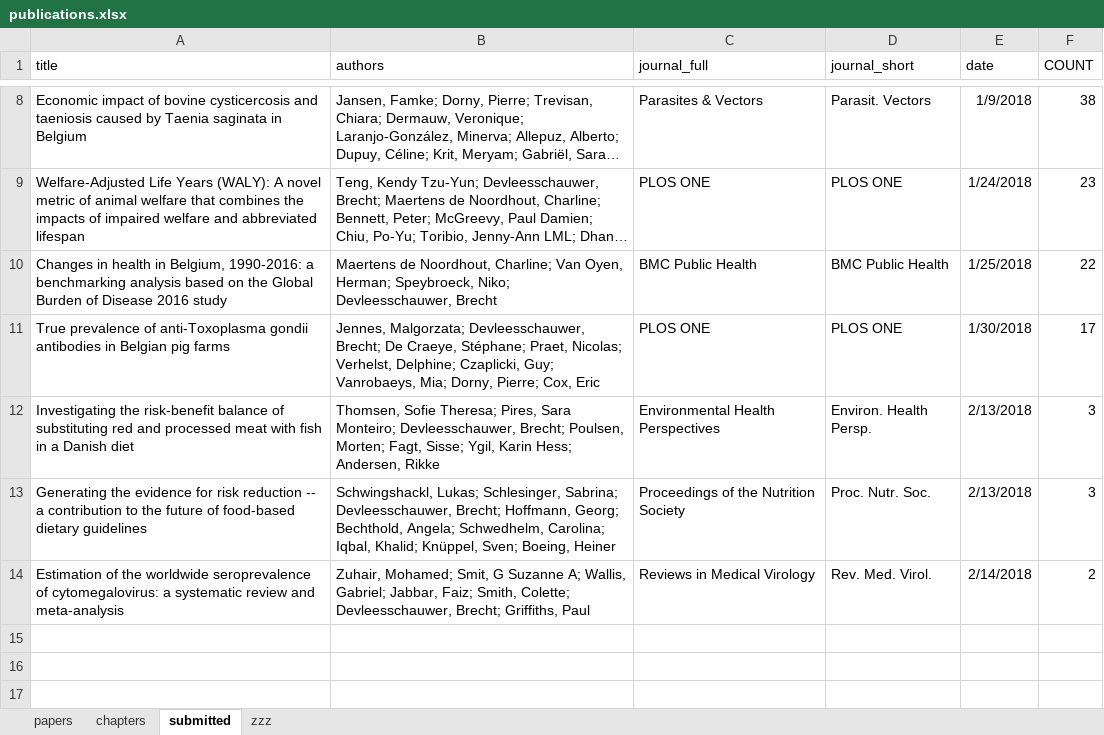
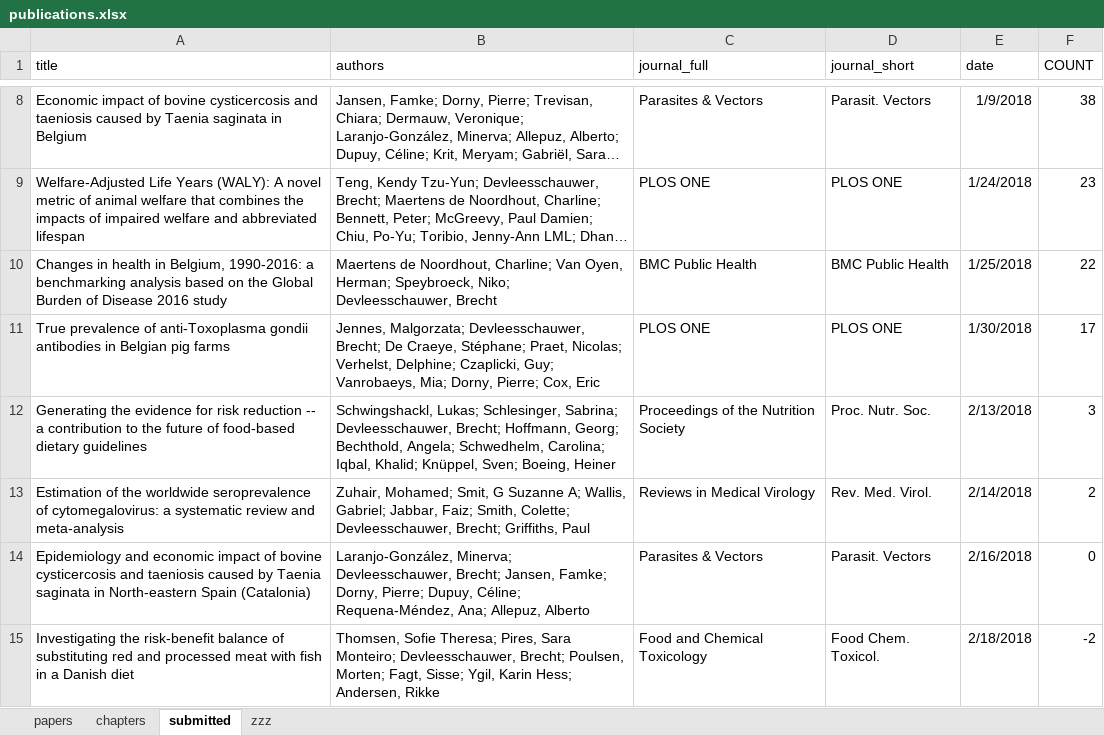
Before and after one commit to brechtdv/vitae, an Excel workbook: publications.xlsx, sheet submitted, drawn as a sheet; only a part is shown, gaps mark what is left out; long unchanged cells end in …; values as stored, in another font and other column widths than the file's, no borders; table styles not drawn; removed rows and columns are numbered as before the commit, all else as after; the diff names each change by its address in the sheet, - before the commit and + after, or states it on an @@ line.

```diff
--- a/publications.xlsx (sheet submitted)
+++ b/publications.xlsx (sheet submitted)
-row 12: Investigating the risk-benefit balance of substituting red and processed meat with fish in a Danish diet | Thomsen, Sofie Theresa; Pires, Sara Monteiro; Devleesschauwer, Brecht; Poulsen, Morten; Fagt, Sisse; Ygil, Karin Hess; Andersen, Rikke | Environmental Health Perspectives | Environ. Health Persp. | 2/13/2018 | 3
+row 14: Epidemiology and economic impact of bovine cysticercosis and taeniosis caused by Taenia saginata in North-eastern Spain (Catalonia) | Laranjo-González, Minerva; Devleesschauwer, Brecht; Jansen, Famke; Dorny, Pierre; Dupuy, Céline; Requena-Méndez, Ana; Allepuz, Alberto | Parasites & Vectors | Parasit. Vectors | 2/16/2018 | 0
+row 15: Investigating the risk-benefit balance of substituting red and processed meat with fish in a Danish diet | Thomsen, Sofie Theresa; Pires, Sara Monteiro; Devleesschauwer, Brecht; Poulsen, Morten; Fagt, Sisse; Ygil, Karin Hess; Andersen, Rikke | Food and Chemical Toxicology | Food Chem. Toxicol. | 2/18/2018 | -2
```
Also changed, not shown: formulas that keep their value, 2 other files.
